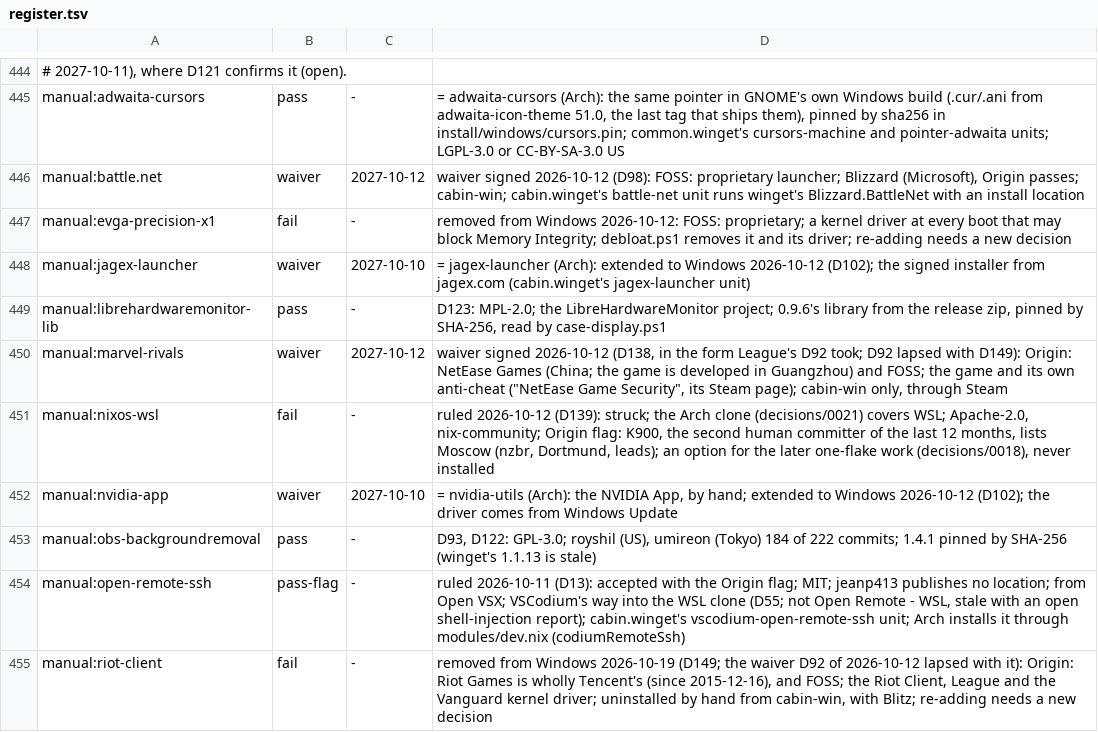
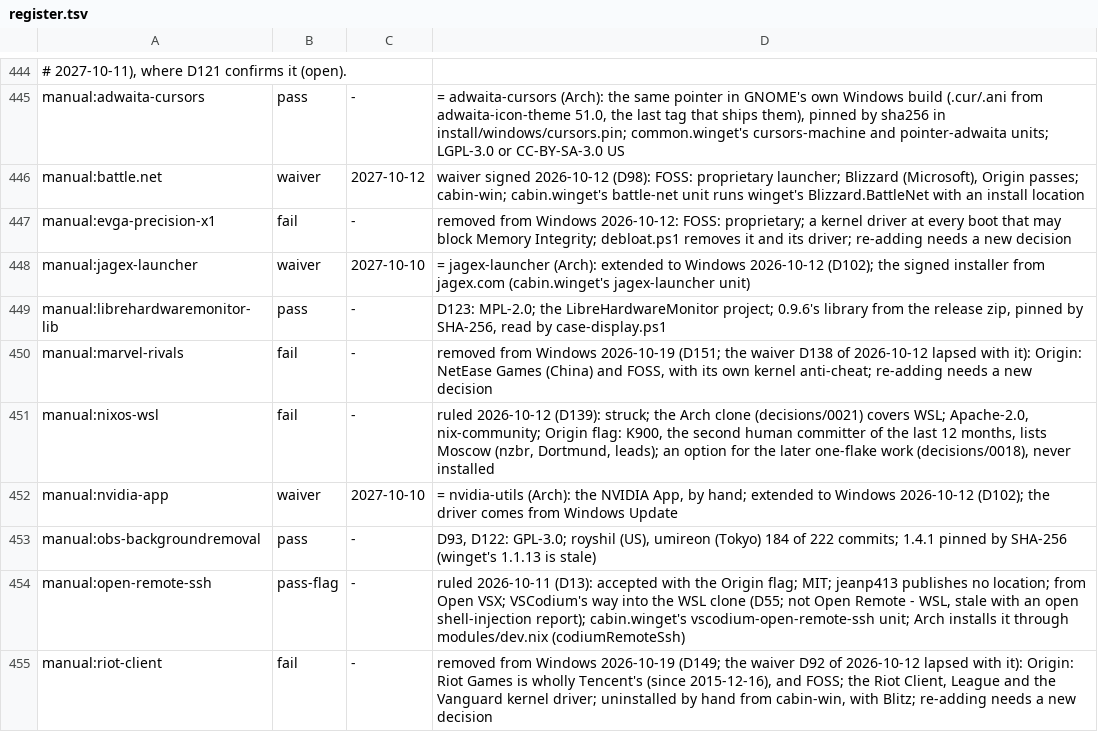
Before and after one commit to py-ja-ma/dotfiles, a TSV file: packages/register.tsv, drawn as a sheet; only a part is shown, gaps mark what is left out.

Commit message:
gaming: Marvel Rivals leaves cabin-win; the waiver D138 lapses
The gaming list, windows/packages.nix and the docs no longer name it,
manual:marvel-rivals is a fail row, and D151 records it: no game with a kernel
anti-cheat from a waived origin stays. The examples name the NVIDIA App
instead. cabin-win re-rendered.

```diff
--- a/packages/register.tsv
+++ b/packages/register.tsv
@@ -449,3 +449,3 @@ manual:jagex-launcher	waiver	2027-10-10	= jagex-launcher (Arch): extended to Win
 manual:librehardwaremonitor-lib	pass	-	D123: MPL-2.0; the LibreHardwareMonitor project; 0.9.6's library from the release zip, pinned by SHA-256, read by case-display.ps1
-manual:marvel-rivals	waiver	2027-10-12	waiver signed 2026-10-12 (D138, in the form League's D92 took; D92 lapsed with D149): Origin: NetEase Games (China; the game is developed in Guangzhou) and FOSS; the game and its own anti-cheat ("NetEase Game Security", its Steam page); cabin-win only, through Steam
+manual:marvel-rivals	fail	-	removed from Windows 2026-10-19 (D151; the waiver D138 of 2026-10-12 lapsed with it): Origin: NetEase Games (China) and FOSS, with its own kernel anti-cheat; re-adding needs a new decision
 manual:nixos-wsl	fail	-	ruled 2026-10-12 (D139): struck; the Arch clone (decisions/0021) covers WSL; Apache-2.0, nix-community; Origin flag: K900, the second human committer of the last 12 months, lists Moscow (nzbr, Dortmund, leads); an option for the later one-flake work (decisions/0018), never installed
```
Also changed, not shown: 12 other files.
